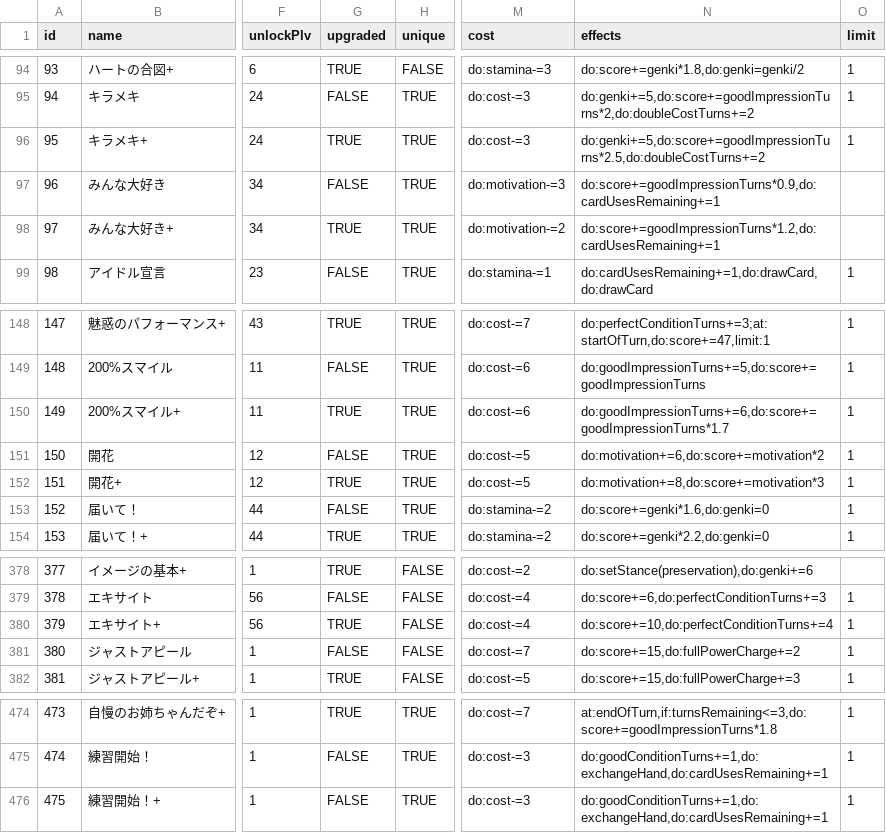
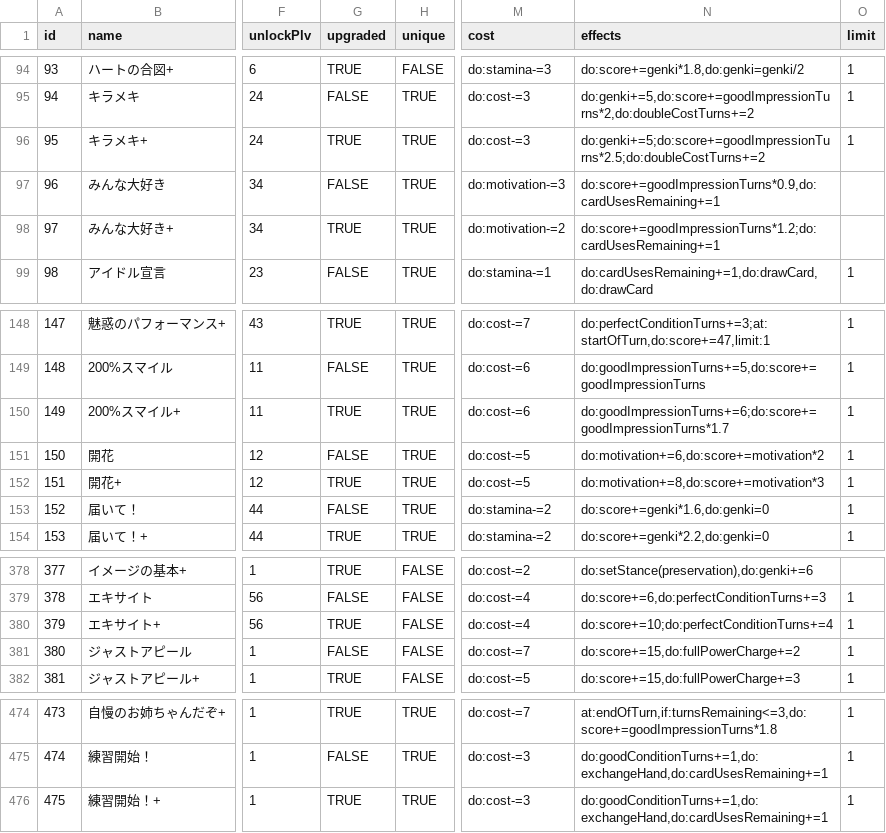
Before and after one commit to surisuririsu/gakumas-data, a CSV file: csv/skill_cards.csv, drawn as a sheet; only a part is shown, gaps mark what is left out; the diff names each change by its address in the sheet, - before the commit and + after, or states it on an @@ line.

Commit message:
Add support for line and level on effects

```diff
--- a/csv/skill_cards.csv
+++ b/csv/skill_cards.csv
-N96 (effects): do:genki+=5,do:score+=goodImpressionTurns*2.5,do:doubleCostTurns+=2
+N96 (effects): do:genki+=5;do:score+=goodImpressionTurns*2.5;do:doubleCostTurns+=2
-N98 (effects): do:score+=goodImpressionTurns*1.2,do:cardUsesRemaining+=1
+N98 (effects): do:score+=goodImpressionTurns*1.2;do:cardUsesRemaining+=1
-N150 (effects): do:goodImpressionTurns+=6,do:score+=goodImpressionTurns*1.7
+N150 (effects): do:goodImpressionTurns+=6;do:score+=goodImpressionTurns*1.7
-N380 (effects): do:score+=10,do:perfectConditionTurns+=4
+N380 (effects): do:score+=10;do:perfectConditionTurns+=4
-G476 (upgraded): FALSE
+G476 (upgraded): TRUE
```
Also changed, not shown: 3 other files.
